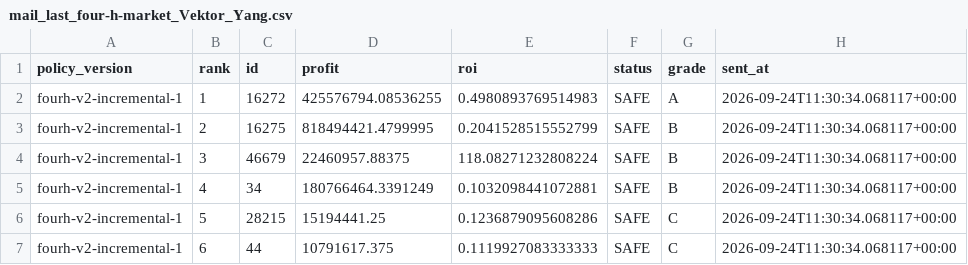
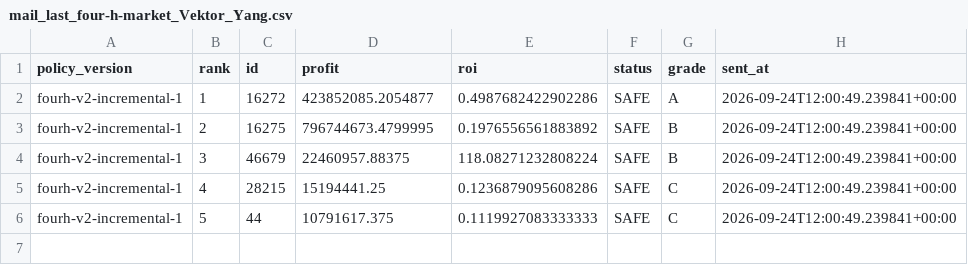
Before and after one commit to samson8964/chatgpt-eve, a CSV file: results/state/mail_last_four-h-market_Vektor_Yang.csv, drawn as a sheet.

```diff
--- a/results/state/mail_last_four-h-market_Vektor_Yang.csv
+++ b/results/state/mail_last_four-h-market_Vektor_Yang.csv
@@ -1,7 +1,6 @@
 policy_version,rank,id,profit,roi,status,grade,sent_at
-fourh-v2-incremental-1,1,16272,425576794.08536255,0.4980893769514983,SAFE,A,2026-09-24T11:30:34.068117+00:00
-fourh-v2-incremental-1,2,16275,818494421.4799995,0.2041528515552799,SAFE,B,2026-09-24T11:30:34.068117+00:00
-fourh-v2-incremental-1,3,46679,22460957.88375,118.08271232808224,SAFE,B,2026-09-24T11:30:34.068117+00:00
-fourh-v2-incremental-1,4,34,180766464.3391249,0.1032098441072881,SAFE,B,2026-09-24T11:30:34.068117+00:00
-fourh-v2-incremental-1,5,28215,15194441.25,0.1236879095608286,SAFE,C,2026-09-24T11:30:34.068117+00:00
-fourh-v2-incremental-1,6,44,10791617.375,0.1119927083333333,SAFE,C,2026-09-24T11:30:34.068117+00:00
+fourh-v2-incremental-1,1,16272,423852085.2054877,0.4987682422902286,SAFE,A,2026-09-24T12:00:49.239841+00:00
+fourh-v2-incremental-1,2,16275,796744673.4799995,0.1976556561883892,SAFE,B,2026-09-24T12:00:49.239841+00:00
+fourh-v2-incremental-1,3,46679,22460957.88375,118.08271232808224,SAFE,B,2026-09-24T12:00:49.239841+00:00
+fourh-v2-incremental-1,4,28215,15194441.25,0.1236879095608286,SAFE,C,2026-09-24T12:00:49.239841+00:00
+fourh-v2-incremental-1,5,44,10791617.375,0.1119927083333333,SAFE,C,2026-09-24T12:00:49.239841+00:00
```
Also changed, not shown: results/latest/bpc_value_opportunities.csv, results/latest/excluded.csv, 17 other files.
